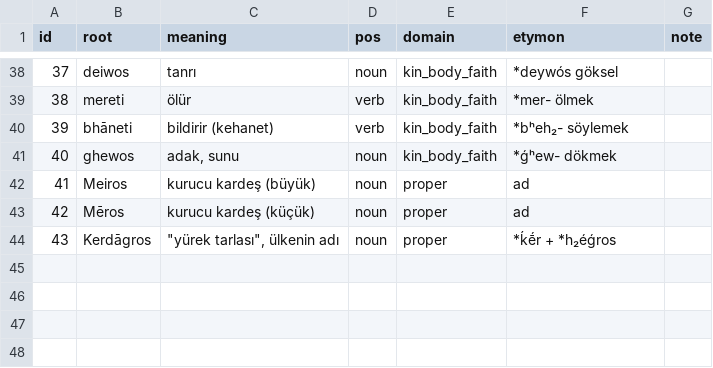
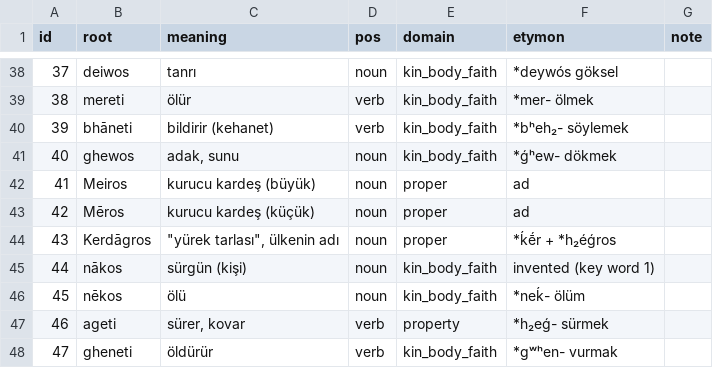
Before and after one commit to burakyaman-wq/VowelShift, a CSV file: data/words/lexicon.csv, drawn as a sheet; only a part is shown, gaps mark what is left out.

```diff
--- a/data/words/lexicon.csv
+++ b/data/words/lexicon.csv
@@ -44 +44,5 @@ id,root,meaning,pos,domain,etymon,note
 43,Kerdāgros,"""yürek tarlası"", ülkenin adı",noun,proper,*ḱḗr + *h₂éǵros,
+44,nākos,sürgün (kişi),noun,kin_body_faith,invented (key word 1),
+45,nēkos,ölü,noun,kin_body_faith,*neḱ- ölüm,
+46,ageti,"sürer, kovar",verb,property,*h₂eǵ- sürmek,
+47,gheneti,öldürür,verb,kin_body_faith,*gʷʰen- vurmak,
```
Also changed, not shown: 4 other files.
